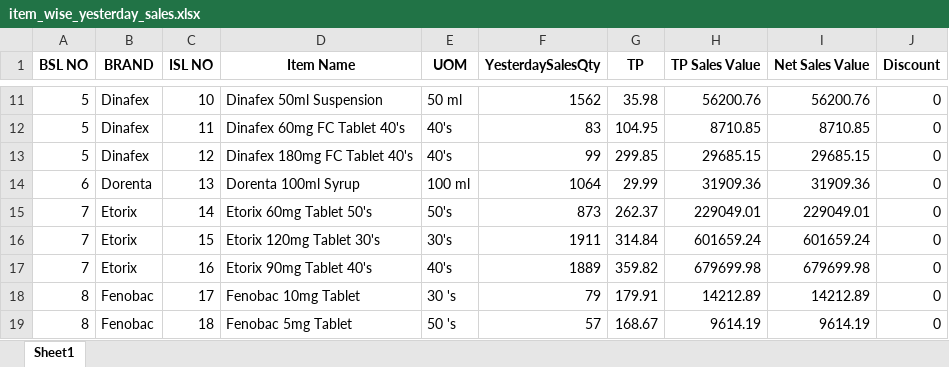
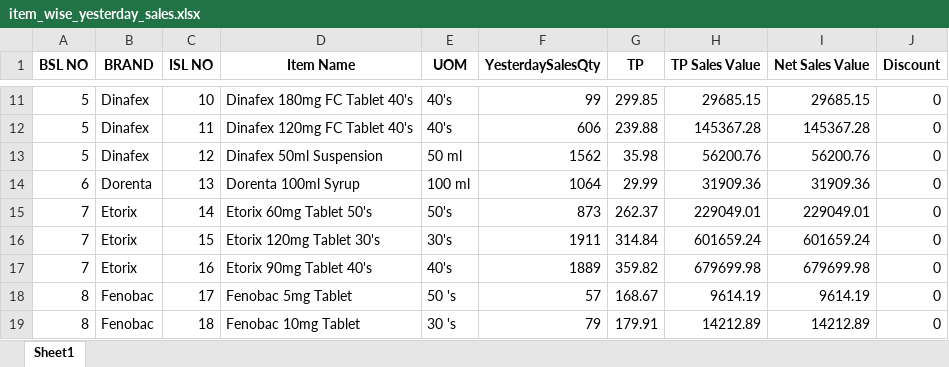
Before and after one commit to RoyelBee/GPM_new, an Excel workbook: Data/item_wise_yesterday_sales.xlsx, sheet Sheet1, drawn as a sheet; only a part is shown, gaps mark what is left out; values as stored, in another font and other column widths than the file's, no borders; the diff covers the shown part only; the diff names each change by its address in the sheet, - before the commit and + after, or states it on an @@ line.

```diff
--- a/Data/item_wise_yesterday_sales.xlsx (sheet Sheet1)
+++ b/Data/item_wise_yesterday_sales.xlsx (sheet Sheet1)
-D11 (Item Name): Dinafex 50ml Suspension
+D11 (Item Name): Dinafex 180mg FC Tablet 40's
-E11 (UOM): 50 ml
+E11 (UOM): 40's
-F11 (YesterdaySalesQty): 1562
+F11 (YesterdaySalesQty): 99
-G11 (TP): 35.98
+G11 (TP): 299.85
-H11 (TP Sales Value): 56200.76
+H11 (TP Sales Value): 29685.15
-I11 (Net Sales Value): 56200.76
+I11 (Net Sales Value): 29685.15
-D12 (Item Name): Dinafex 60mg FC Tablet 40's
+D12 (Item Name): Dinafex 120mg FC Tablet 40's
-F12 (YesterdaySalesQty): 83
+F12 (YesterdaySalesQty): 606
-G12 (TP): 104.95
+G12 (TP): 239.88
-H12 (TP Sales Value): 8710.85
+H12 (TP Sales Value): 145367.28
-I12 (Net Sales Value): 8710.85
+I12 (Net Sales Value): 145367.28
-D13 (Item Name): Dinafex 180mg FC Tablet 40's
+D13 (Item Name): Dinafex 50ml Suspension
-E13 (UOM): 40's
+E13 (UOM): 50 ml
-F13 (YesterdaySalesQty): 99
+F13 (YesterdaySalesQty): 1562
-G13 (TP): 299.85
+G13 (TP): 35.98
-H13 (TP Sales Value): 29685.15
+H13 (TP Sales Value): 56200.76
-I13 (Net Sales Value): 29685.15
+I13 (Net Sales Value): 56200.76
-D18 (Item Name): Fenobac 10mg Tablet
+D18 (Item Name): Fenobac 5mg Tablet
-E18 (UOM): 30 's
+E18 (UOM): 50 's
-F18 (YesterdaySalesQty): 79
+F18 (YesterdaySalesQty): 57
-G18 (TP): 179.91
+G18 (TP): 168.67
-H18 (TP Sales Value): 14212.89
+H18 (TP Sales Value): 9614.19
-I18 (Net Sales Value): 14212.89
+I18 (Net Sales Value): 9614.19
-D19 (Item Name): Fenobac 5mg Tablet
+D19 (Item Name): Fenobac 10mg Tablet
-E19 (UOM): 50 's
+E19 (UOM): 30 's
-F19 (YesterdaySalesQty): 57
+F19 (YesterdaySalesQty): 79
-G19 (TP): 168.67
+G19 (TP): 179.91
-H19 (TP Sales Value): 9614.19
+H19 (TP Sales Value): 14212.89
-I19 (Net Sales Value): 9614.19
+I19 (Net Sales Value): 14212.89
```
Also changed, not shown: 226 edited cells elsewhere in this sheet, Data/Sales_and_Stock.xlsx, Data/gpm_data.xlsx, 21 other files.
